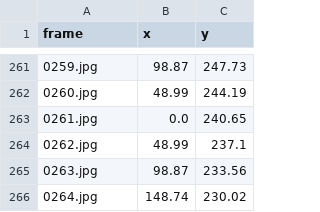
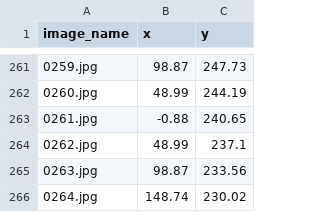
Before and after one commit to RafeiKAr/gaze-estimation, a CSV file: personalization/02/labels.csv, drawn as a sheet; only a part is shown, gaps mark what is left out; the diff names each change by its address in the sheet, - before the commit and + after, or states it on an @@ line.

Commit message:
save a the new version of model after training with personal data and evaluate with test

```diff
--- a/personalization/02/labels.csv
+++ b/personalization/02/labels.csv
-A1: frame
+A1: image_name
-B263 (x): 0.0
+B263 (x): -0.88
```
Also changed, not shown: personalization/01/labels.csv, personalization/03/labels.csv, 7 other files.
